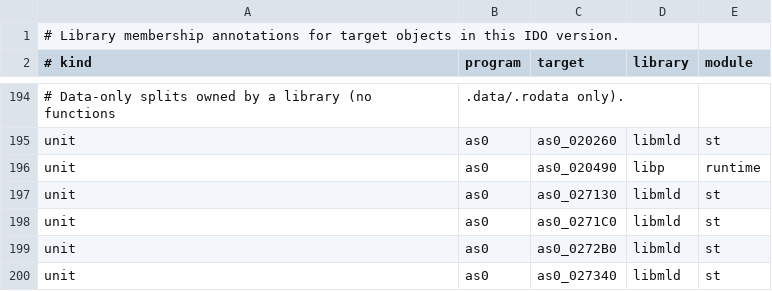
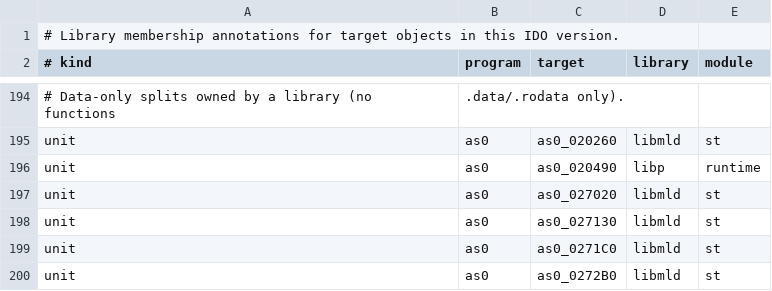
Before and after one commit to Unnunu/ido-matching-decomp, a CSV file: symbols/5.3/libraries.csv, drawn as a sheet; only a part is shown, gaps mark what is left out; the shorter side is filled out with more unchanged rows; the diff names each change by its address in the sheet, - before the commit and + after, or states it on an @@ line.

Commit message:
Finish as0 data matching and exclude crt

```diff
--- a/symbols/5.3/libraries.csv
+++ b/symbols/5.3/libraries.csv
+row 197: unit | as0 | as0_027020 | libmld | st
```
Also changed, not shown: symbols/5.3/as0.splits.csv, symbols/7.1/as0.splits.csv, 13 other files.
